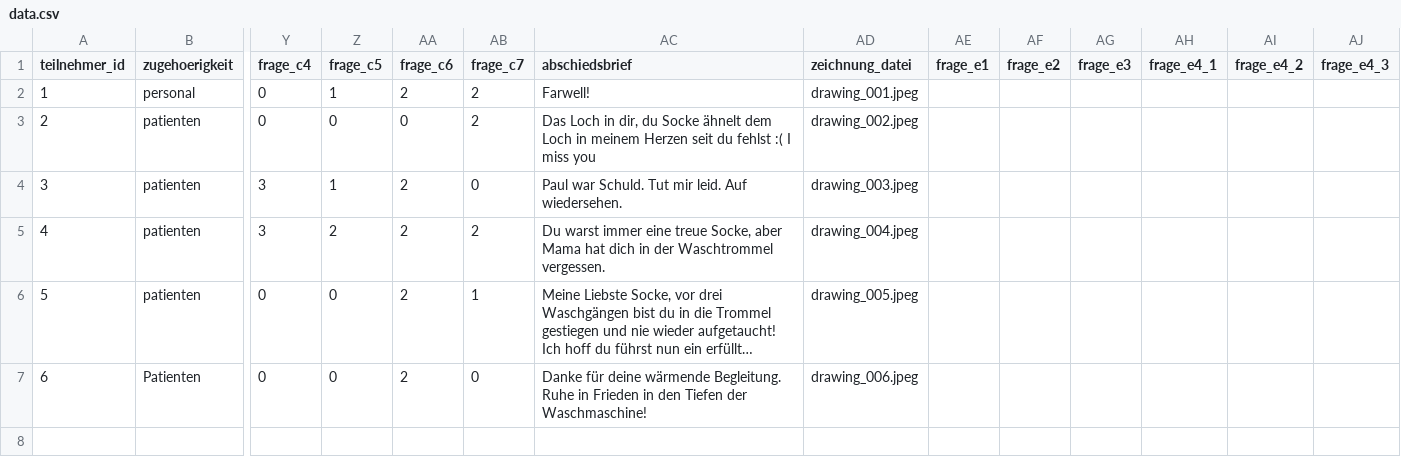
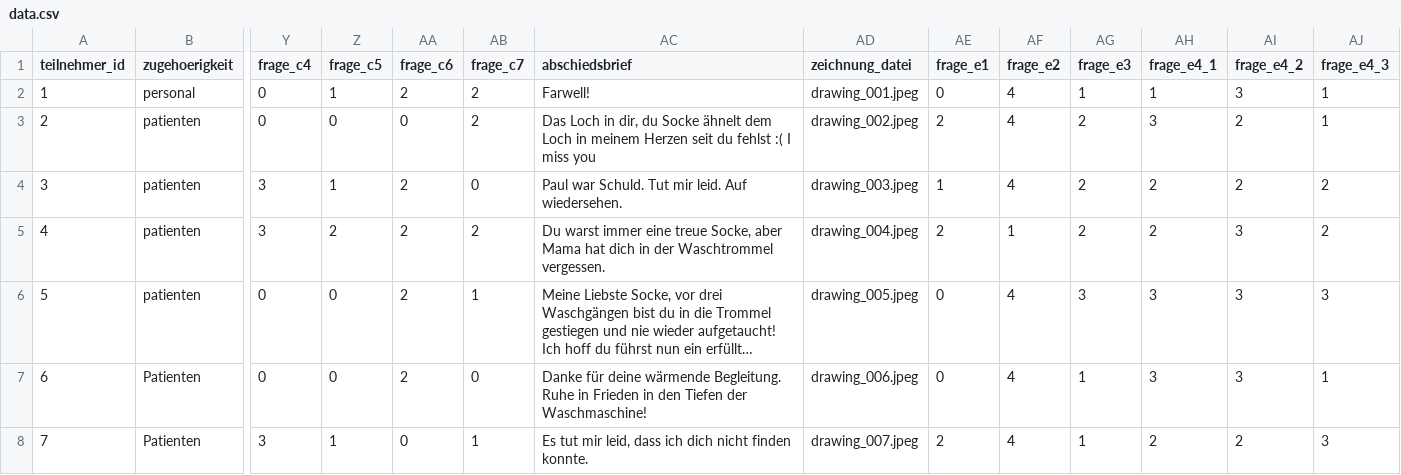
Before and after one commit to regina1005/Fragebogen.github.io, a CSV file: public/data.csv, drawn as a sheet; only a part is shown, gaps mark what is left out; long unchanged cells end in …; rows hold the shown columns only; the diff names each change by its address in the sheet, - before the commit and + after, or states it on an @@ line.

Commit message:
Update data.csv with new participant entries

```diff
--- a/public/data.csv
+++ b/public/data.csv
-AE2 (frage_e1): (empty)
+AE2 (frage_e1): 0
-AF2:AF4 (frage_e2): (empty)
+AF2:AF4 (frage_e2): 4
-AG2 (frage_e3): (empty)
+AG2 (frage_e3): 1
-AH2 (frage_e4_1): (empty)
+AH2 (frage_e4_1): 1
-AI2 (frage_e4_2): (empty)
+AI2 (frage_e4_2): 3
-AJ2:AJ3 (frage_e4_3): (empty)
+AJ2:AJ3 (frage_e4_3): 1
-AE3 (frage_e1): (empty)
+AE3 (frage_e1): 2
-AG3:AG5 (frage_e3): (empty)
+AG3:AG5 (frage_e3): 2
-AH3 (frage_e4_1): (empty)
+AH3 (frage_e4_1): 3
-AI3:AI4 (frage_e4_2): (empty)
+AI3:AI4 (frage_e4_2): 2
-AE4 (frage_e1): (empty)
+AE4 (frage_e1): 1
-AH4:AH5 (frage_e4_1): (empty)
+AH4:AH5 (frage_e4_1): 2
-AJ4:AJ5 (frage_e4_3): (empty)
+AJ4:AJ5 (frage_e4_3): 2
-AE5 (frage_e1): (empty)
+AE5 (frage_e1): 2
-AF5 (frage_e2): (empty)
+AF5 (frage_e2): 1
-AI5:AI7 (frage_e4_2): (empty)
+AI5:AI7 (frage_e4_2): 3
-AE6:AE7 (frage_e1): (empty)
+AE6:AE7 (frage_e1): 0
-AF6:AF7 (frage_e2): (empty)
+AF6:AF7 (frage_e2): 4
-AG6 (frage_e3): (empty)
+AG6 (frage_e3): 3
-AH6:AH7 (frage_e4_1): (empty)
+AH6:AH7 (frage_e4_1): 3
-AJ6 (frage_e4_3): (empty)
+AJ6 (frage_e4_3): 3
-AG7 (frage_e3): (empty)
+AG7 (frage_e3): 1
-AJ7 (frage_e4_3): (empty)
+AJ7 (frage_e4_3): 1
+row 8: 7 | Patienten | 3 | 1 | 0 | 1 | Es tut mir leid, dass ich dich nicht finden konnte. | drawing_007.jpeg | 2 | 4 | 1 | 2 | 2 | 3
```
